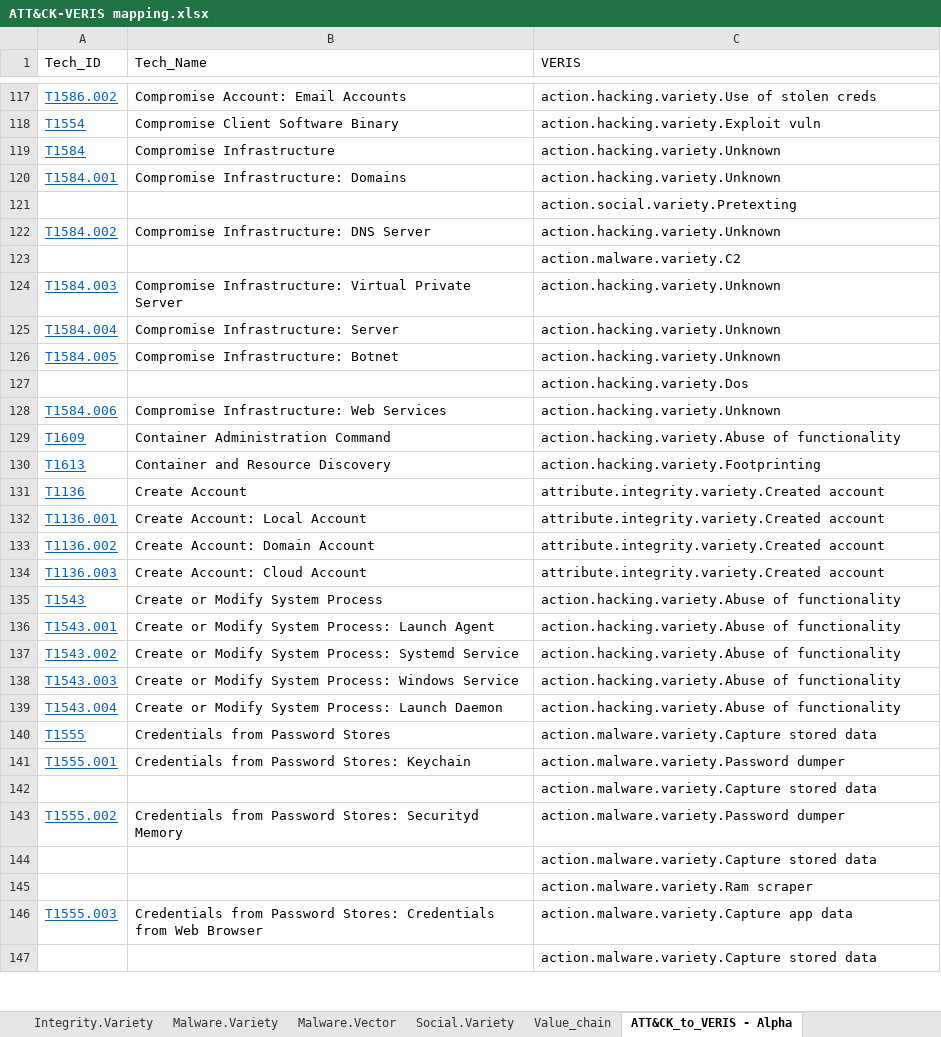
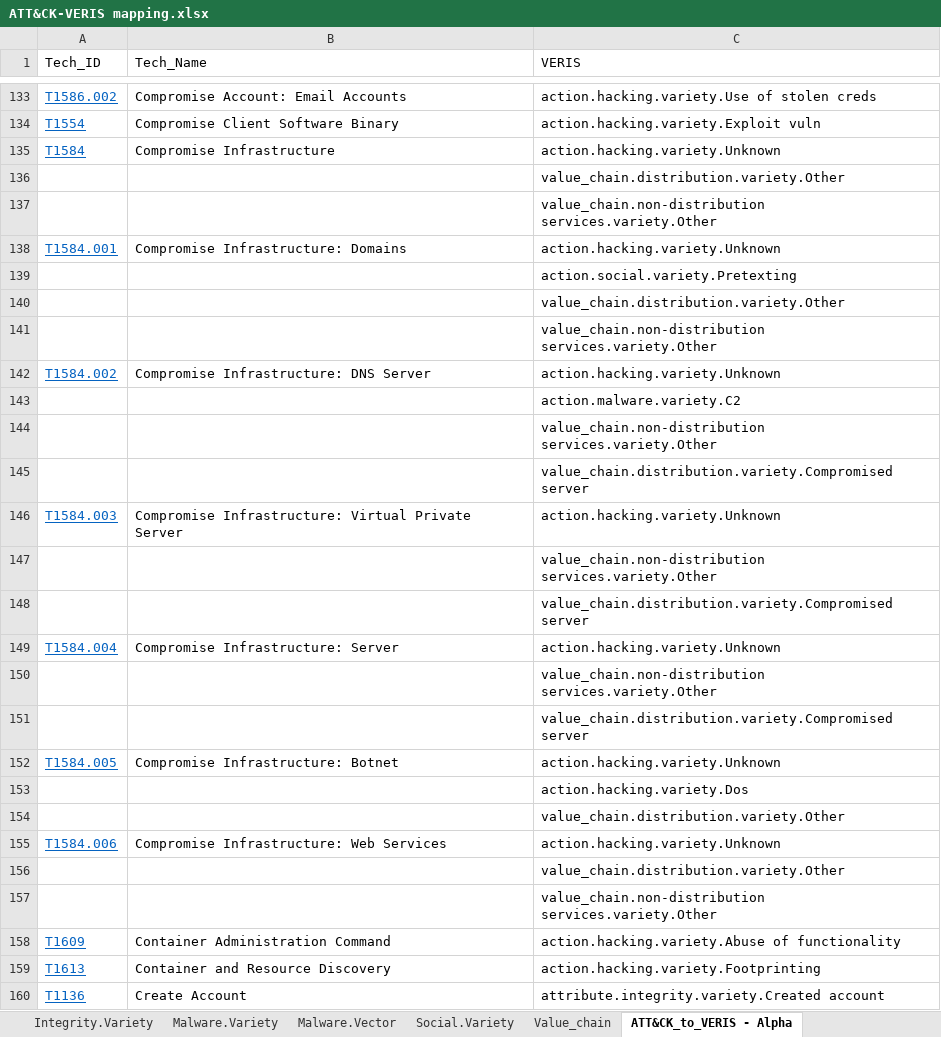
Before and after one commit to center-for-threat-informed-defense/attack_to_veris, an Excel workbook: ATT&CK-VERIS mapping.xlsx, sheet ATT&CK_to_VERIS - Alpha, drawn as a sheet; only a part is shown, gaps mark what is left out; the shorter side is filled out with more unchanged rows; values as stored, in another font and other column widths than the file's, no borders; the diff covers the shown part only; the diff names each change by its address in the sheet, - before the commit and + after, or states it on an @@ line.

```diff
--- a/ATT&CK-VERIS mapping.xlsx (sheet ATT&CK_to_VERIS - Alpha)
+++ b/ATT&CK-VERIS mapping.xlsx (sheet ATT&CK_to_VERIS - Alpha)
+row 136:  |  | value_chain.distribution.variety.Other
+row 137:  |  | value_chain.non-distribution services.variety.Other
+row 140:  |  | value_chain.distribution.variety.Other
+row 141:  |  | value_chain.non-distribution services.variety.Other
+row 144:  |  | value_chain.non-distribution services.variety.Other
+row 145:  |  | value_chain.distribution.variety.Compromised server
+row 147:  |  | value_chain.non-distribution services.variety.Other
+row 148:  |  | value_chain.distribution.variety.Compromised server
+row 150:  |  | value_chain.non-distribution services.variety.Other
+row 151:  |  | value_chain.distribution.variety.Compromised server
+row 154:  |  | value_chain.distribution.variety.Other
+row 156:  |  | value_chain.distribution.variety.Other
+row 157:  |  | value_chain.non-distribution services.variety.Other
```
Also changed, not shown: 82 added rows elsewhere in this sheet, sheet Value_chain, sheet Metadata.
